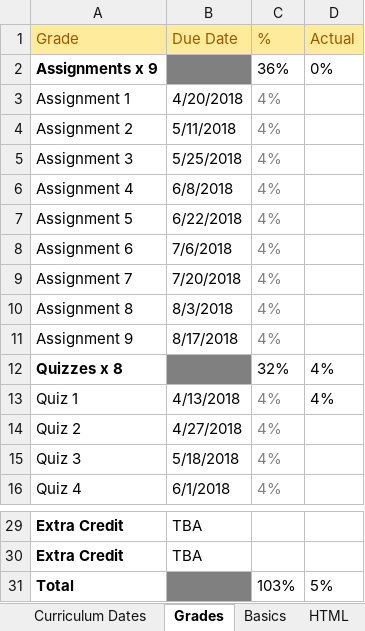
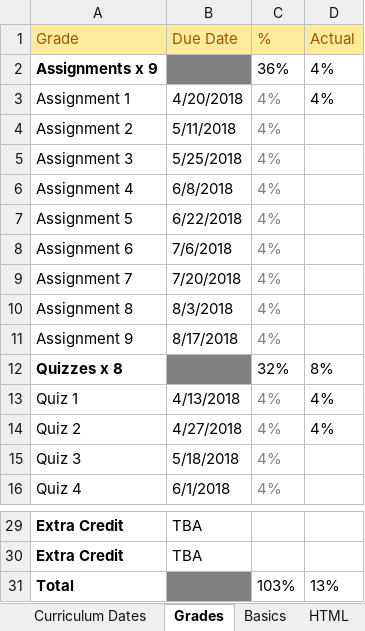
Before and after one commit to TRCoder29/MSIMBO, an Excel workbook: General/Curriculum (Personalized).xlsx, sheet Grades, drawn as a sheet; only a part is shown, gaps mark what is left out; values as stored, in another font and other column widths than the file's, no borders; the diff names each change by its address in the sheet, - before the commit and + after, or states it on an @@ line.

```diff
--- a/General/Curriculum (Personalized).xlsx (sheet Grades)
+++ b/General/Curriculum (Personalized).xlsx (sheet Grades)
-D2 (Actual): 0%
+D2 (Actual): 4%
-D3 (Actual): (empty)
+D3 (Actual): 4%
-D12 (Actual): 4%
+D12 (Actual): 8%
-D14 (Actual): (empty)
+D14 (Actual): 4%
-D31 (Actual): 5%
+D31 (Actual): 13%
```
Also changed, not shown: sheet JavaScript, 5 other files.
